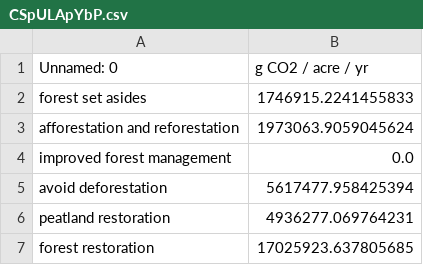
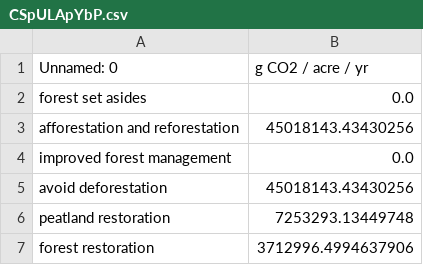
Before and after one commit to climatepolicylab/eps-indonesia-cpl, a CSV file: InputData/land/CSpULApYbP/CSpULApYbP.csv, drawn as a sheet.

Commit message:
Updated Land-use file using Indonesia Data

```diff
--- a/InputData/land/CSpULApYbP/CSpULApYbP.csv
+++ b/InputData/land/CSpULApYbP/CSpULApYbP.csv
@@ -1,7 +1,7 @@
 Unnamed: 0,g CO2 / acre / yr
-forest set asides,1746915.2241455833
-afforestation and reforestation,1973063.9059045624
+forest set asides,0.0
+afforestation and reforestation,45018143.43430256
 improved forest management,0.0
-avoid deforestation,5617477.958425394
-peatland restoration,4936277.069764231
-forest restoration,17025923.637805685
+avoid deforestation,45018143.43430256
+peatland restoration,7253293.13449748
+forest restoration,3712996.4994637906
```
Also changed, not shown: InputData/land/ICoLUPpUA/ICoLUPpUA.csv, 9 other files.
